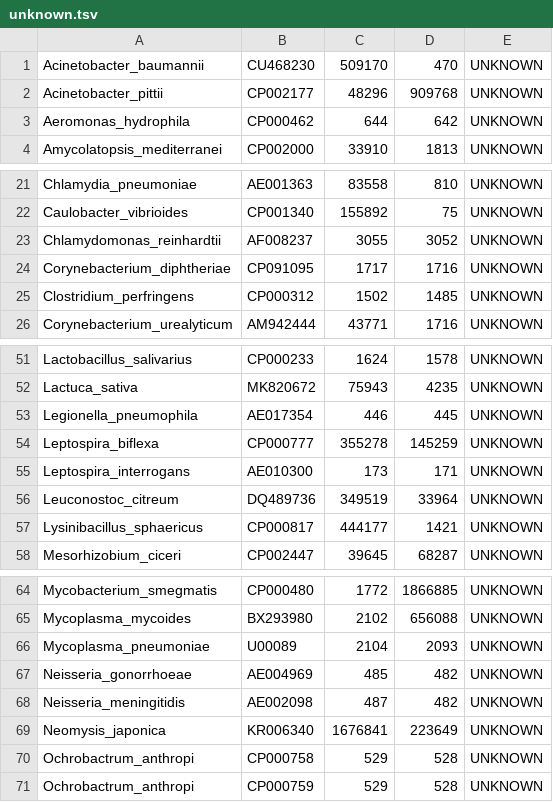
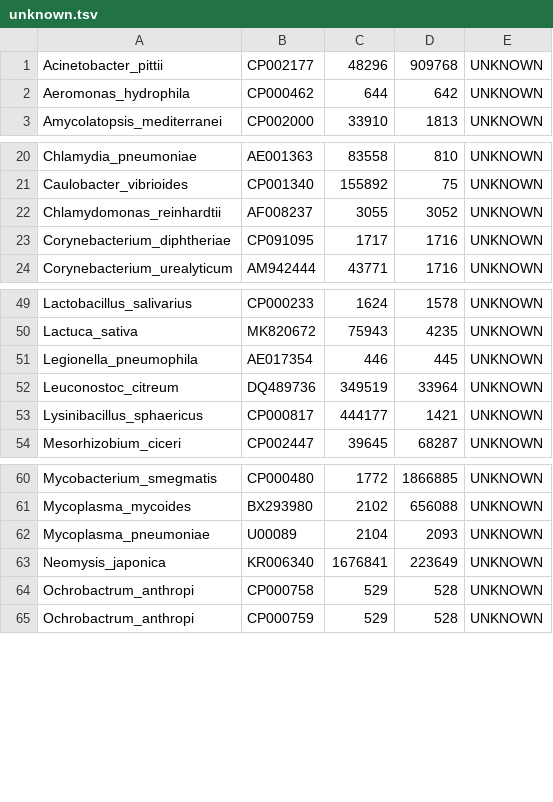
Before and after one commit to lskatz/Kalamari, a TSV file: src/provenance/unknown.tsv, drawn as a sheet; only a part is shown, gaps mark what is left out; the diff names each change by its address in the sheet, - before the commit and + after, or states it on an @@ line.

```diff
--- a/src/provenance/unknown.tsv
+++ b/src/provenance/unknown.tsv
-row 1: Acinetobacter_baumannii | CU468230 | 509170 | 470 | UNKNOWN
-row 25: Clostridium_perfringens | CP000312 | 1502 | 1485 | UNKNOWN
-row 54: Leptospira_biflexa | CP000777 | 355278 | 145259 | UNKNOWN
-row 55: Leptospira_interrogans | AE010300 | 173 | 171 | UNKNOWN
-row 67: Neisseria_gonorrhoeae | AE004969 | 485 | 482 | UNKNOWN
-row 68: Neisseria_meningitidis | AE002098 | 487 | 482 | UNKNOWN
```
Also changed, not shown: src/provenance/chromosomes.insdc.tsv, src/provenance/sources.tsv, 3 other files.
